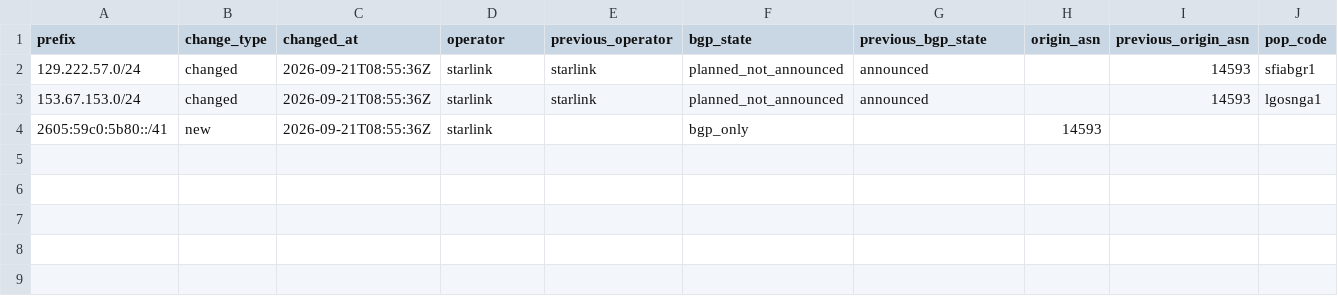
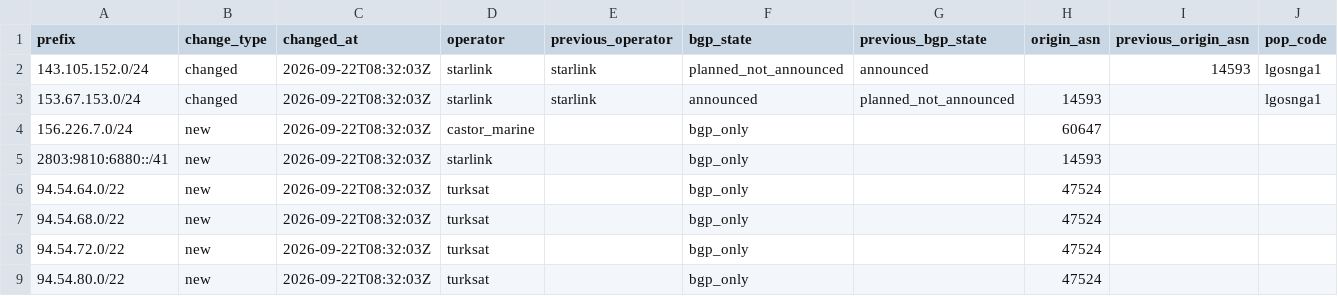
Before and after one commit to ipanalytics/Sat-geoip, a CSV file: outputs/prefix-changes.csv, drawn as a sheet; only a part is shown; removed rows and columns are numbered as before the commit, all else as after; rows hold the shown columns only; the diff names each change by its address in the sheet, - before the commit and + after, or states it on an @@ line.

```diff
--- a/outputs/prefix-changes.csv
+++ b/outputs/prefix-changes.csv
-row 2: 129.222.57.0/24 | changed | 2026-09-21T08:55:36Z | starlink | starlink | planned_not_announced | announced |  | 14593 | sfiabgr1
+row 2: 143.105.152.0/24 | changed | 2026-09-22T08:32:03Z | starlink | starlink | planned_not_announced | announced |  | 14593 | lgosnga1
-C3 (changed_at): 2026-09-21T08:55:36Z
+C3 (changed_at): 2026-09-22T08:32:03Z
-F3 (bgp_state): planned_not_announced
+F3 (bgp_state): announced
-G3 (previous_bgp_state): announced
+G3 (previous_bgp_state): planned_not_announced
-H3 (origin_asn): (empty)
+H3 (origin_asn): 14593
-I3 (previous_origin_asn): 14593
+I3 (previous_origin_asn): (empty)
+row 4: 156.226.7.0/24 | new | 2026-09-22T08:32:03Z | castor_marine |  | bgp_only |  | 60647
-A5 (prefix): 2605:59c0:5b80::/41
+A5 (prefix): 2803:9810:6880::/41
-C5 (changed_at): 2026-09-21T08:55:36Z
+C5 (changed_at): 2026-09-22T08:32:03Z
+row 6: 94.54.64.0/22 | new | 2026-09-22T08:32:03Z | turksat |  | bgp_only |  | 47524
+row 7: 94.54.68.0/22 | new | 2026-09-22T08:32:03Z | turksat |  | bgp_only |  | 47524
+row 8: 94.54.72.0/22 | new | 2026-09-22T08:32:03Z | turksat |  | bgp_only |  | 47524
+row 9: 94.54.80.0/22 | new | 2026-09-22T08:32:03Z | turksat |  | bgp_only |  | 47524
```
Also changed, not shown: outputs/starlink-geoip-vs-bgp.csv, 9 other files.
